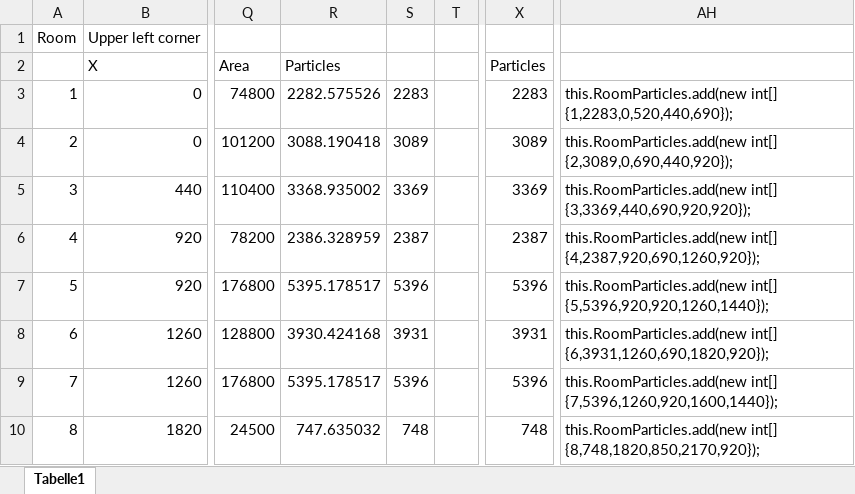
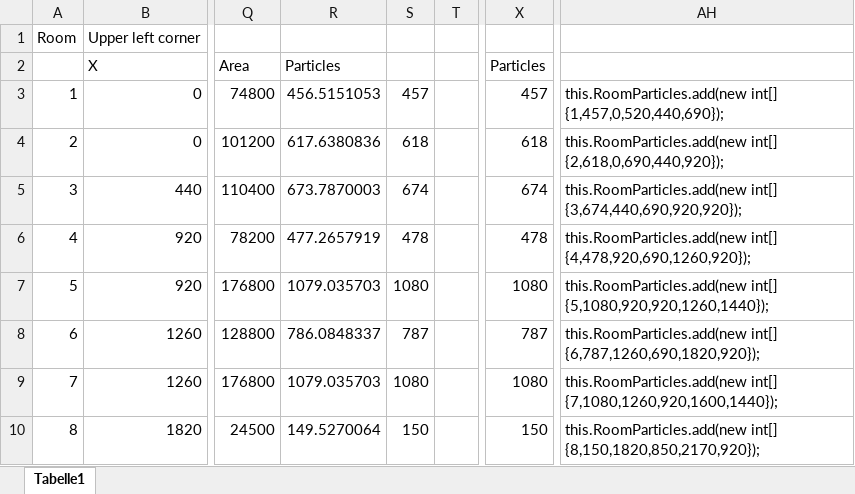
Before and after one commit to BSJAIN92/Example6-SPS, an Excel workbook: Room coordinates.xlsx, sheet Tabelle1, drawn as a sheet; only a part is shown, gaps mark what is left out; values as stored, in another font and other column widths than the file's, no borders; the diff covers the shown part only; the diff names each change by its address in the sheet, - before the commit and + after, or states it on an @@ line.

```diff
--- a/Room coordinates.xlsx (sheet Tabelle1)
+++ b/Room coordinates.xlsx (sheet Tabelle1)
-R3: 2282.575526
+R3: 456.5151053
-S3: 2283
+S3: 457
-X3: 2283
+X3: 457
-AH3: this.RoomParticles.add(new int[] {1,2283,0,520,440,690});
+AH3: this.RoomParticles.add(new int[] {1,457,0,520,440,690});
-R4: 3088.190418
+R4: 617.6380836
-S4: 3089
+S4: 618
-X4: 3089
+X4: 618
-AH4: this.RoomParticles.add(new int[] {2,3089,0,690,440,920});
+AH4: this.RoomParticles.add(new int[] {2,618,0,690,440,920});
-R5: 3368.935002
+R5: 673.7870003
-S5: 3369
+S5: 674
-X5: 3369
+X5: 674
-AH5: this.RoomParticles.add(new int[] {3,3369,440,690,920,920});
+AH5: this.RoomParticles.add(new int[] {3,674,440,690,920,920});
-R6: 2386.328959
+R6: 477.2657919
-S6: 2387
+S6: 478
-X6: 2387
+X6: 478
-AH6: this.RoomParticles.add(new int[] {4,2387,920,690,1260,920});
+AH6: this.RoomParticles.add(new int[] {4,478,920,690,1260,920});
-R7: 5395.178517
+R7: 1079.035703
-S7: 5396
+S7: 1080
-X7: 5396
+X7: 1080
-AH7: this.RoomParticles.add(new int[] {5,5396,920,920,1260,1440});
+AH7: this.RoomParticles.add(new int[] {5,1080,920,920,1260,1440});
-R8: 3930.424168
+R8: 786.0848337
-S8: 3931
+S8: 787
-X8: 3931
+X8: 787
-AH8: this.RoomParticles.add(new int[] {6,3931,1260,690,1820,920});
+AH8: this.RoomParticles.add(new int[] {6,787,1260,690,1820,920});
-R9: 5395.178517
+R9: 1079.035703
-S9: 5396
+S9: 1080
-X9: 5396
+X9: 1080
-AH9: this.RoomParticles.add(new int[] {7,5396,1260,920,1600,1440});
+AH9: this.RoomParticles.add(new int[] {7,1080,1260,920,1600,1440});
-R10: 747.635032
+R10: 149.5270064
-S10: 748
+S10: 150
-X10: 748
+X10: 150
-AH10: this.RoomParticles.add(new int[] {8,748,1820,850,2170,920});
+AH10: this.RoomParticles.add(new int[] {8,150,1820,850,2170,920});
```
Also changed, not shown: 71 edited cells elsewhere in this sheet, 1 other file.
